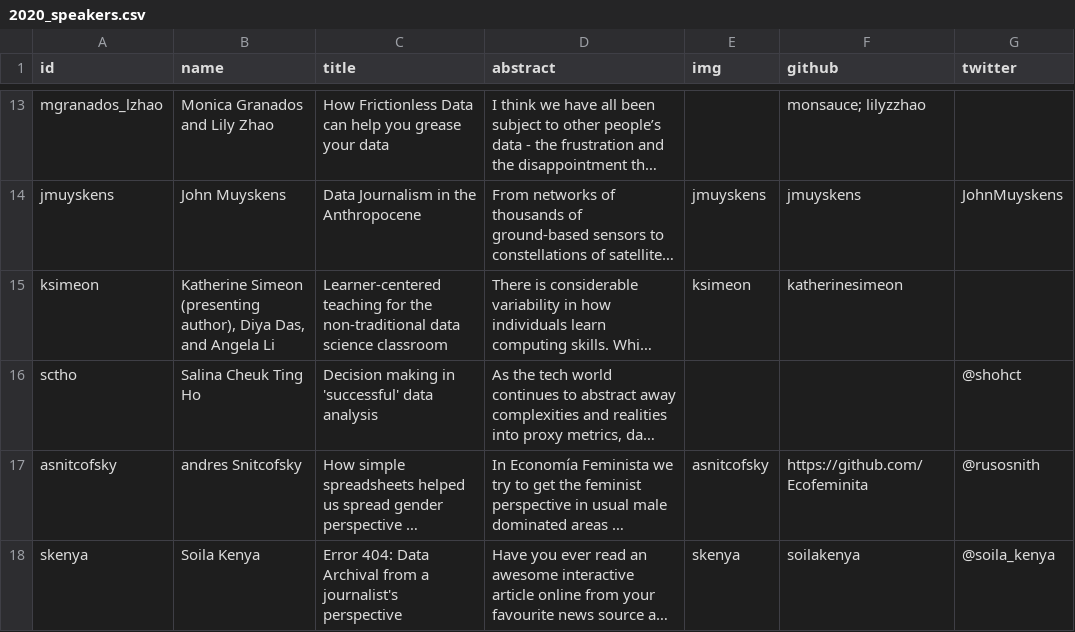
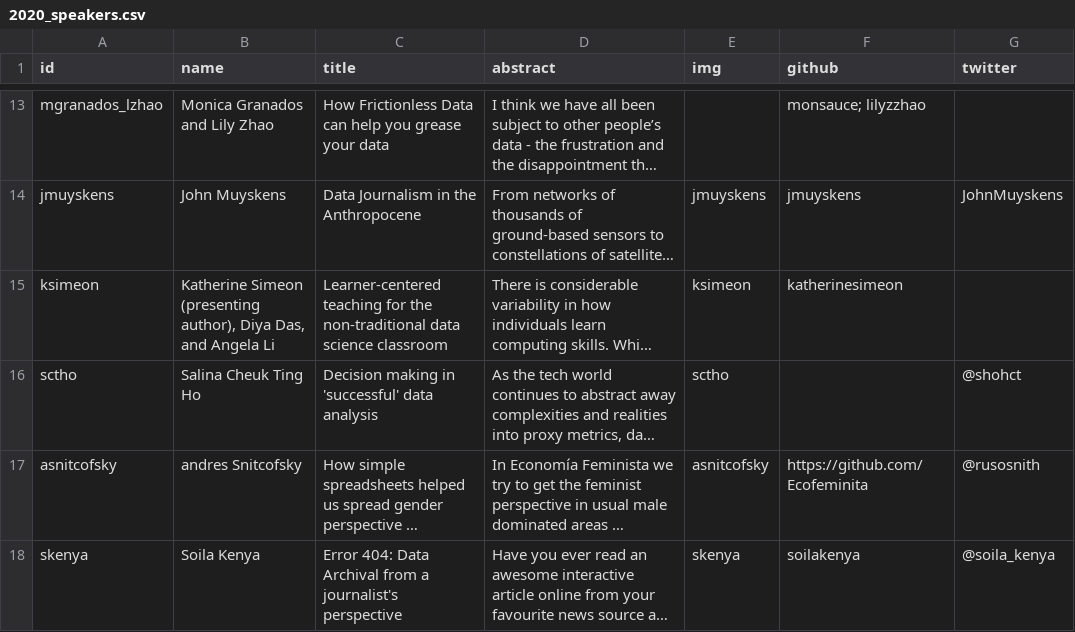
Before and after one commit to csvconf/csvconf.com, a CSV file: _data/2020_speakers.csv, drawn as a sheet; only a part is shown, gaps mark what is left out; long unchanged cells end in …; the diff names each change by its address in the sheet, - before the commit and + after, or states it on an @@ line.

```diff
--- a/_data/2020_speakers.csv
+++ b/_data/2020_speakers.csv
-E16 (img): (empty)
+E16 (img): sctho
```
Also changed, not shown: 1 other file.
